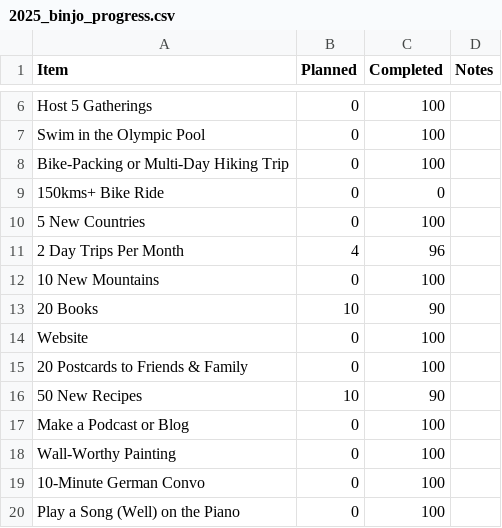
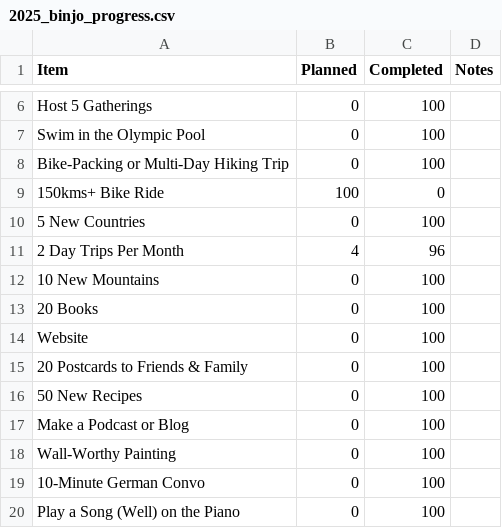
Before and after one commit to JoannaRoy/jo-website, a CSV file: src/blog_data/2025_binjo_progress.csv, drawn as a sheet; only a part is shown, gaps mark what is left out.

Commit message:
update binjo progress

```diff
--- a/src/blog_data/2025_binjo_progress.csv
+++ b/src/blog_data/2025_binjo_progress.csv
@@ -8,3 +8,3 @@ Item,Planned,Completed,Notes
 "Bike-Packing or Multi-Day Hiking Trip",0,100,
-"150kms+ Bike Ride",0,0,
+"150kms+ Bike Ride",100,0,
 "5 New Countries",0,100,
@@ -12,6 +12,6 @@ Item,Planned,Completed,Notes
 "10 New Mountains",0,100,
-"20 Books",10,90,
+"20 Books",0,100,
 "Website",0,100,
 "20 Postcards to Friends & Family",0,100,
-"50 New Recipes",10,90,
+"50 New Recipes",0,100,
 "Make a Podcast or Blog",0,100,
```
